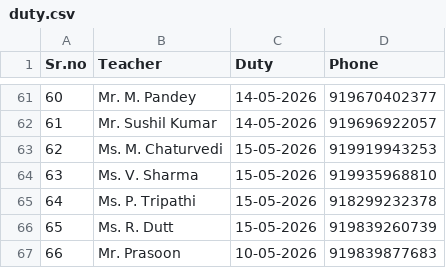
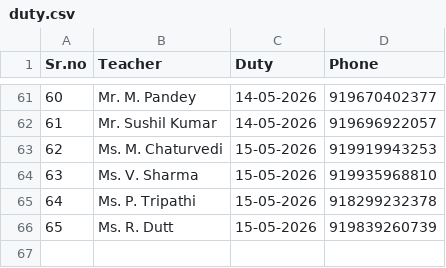
Before and after one commit to reachtoprasoon-crypto/wa-bot, a CSV file: duty.csv, drawn as a sheet; only a part is shown, gaps mark what is left out.

```diff
--- a/duty.csv
+++ b/duty.csv
@@ -66,2 +66 @@ Sr.no,Teacher,Duty,Phone
 65,Ms. R. Dutt,15-05-2026,919839260739
-66,Mr. Prasoon,10-05-2026,919839877683
```
Also changed, not shown: 3 other files.
